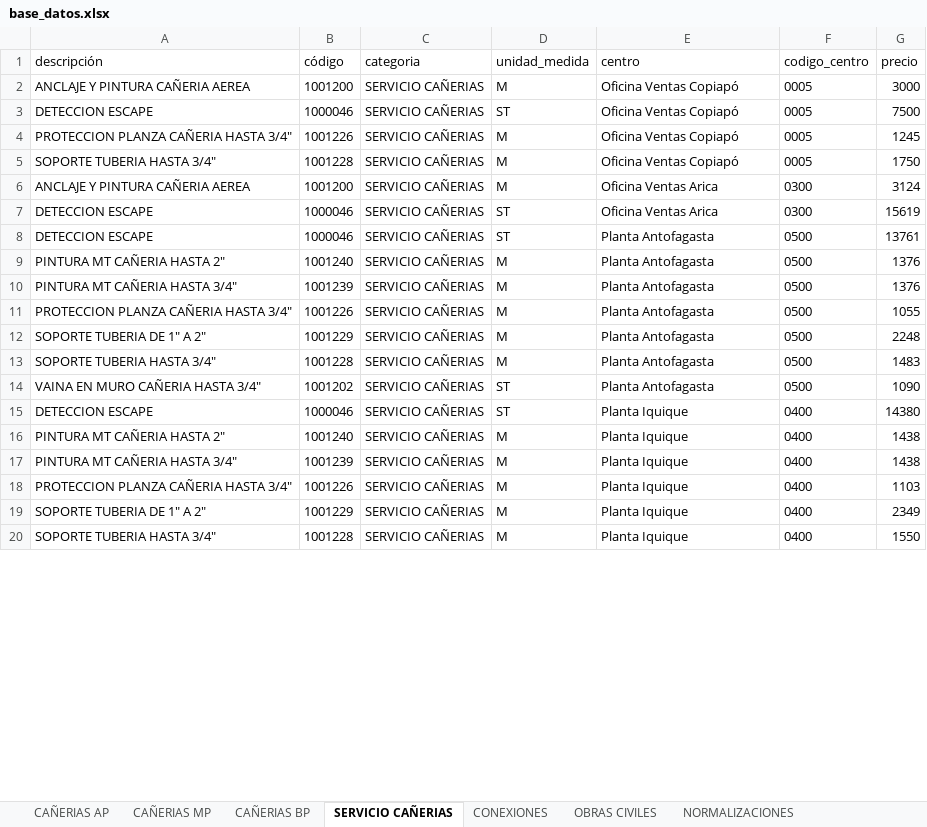
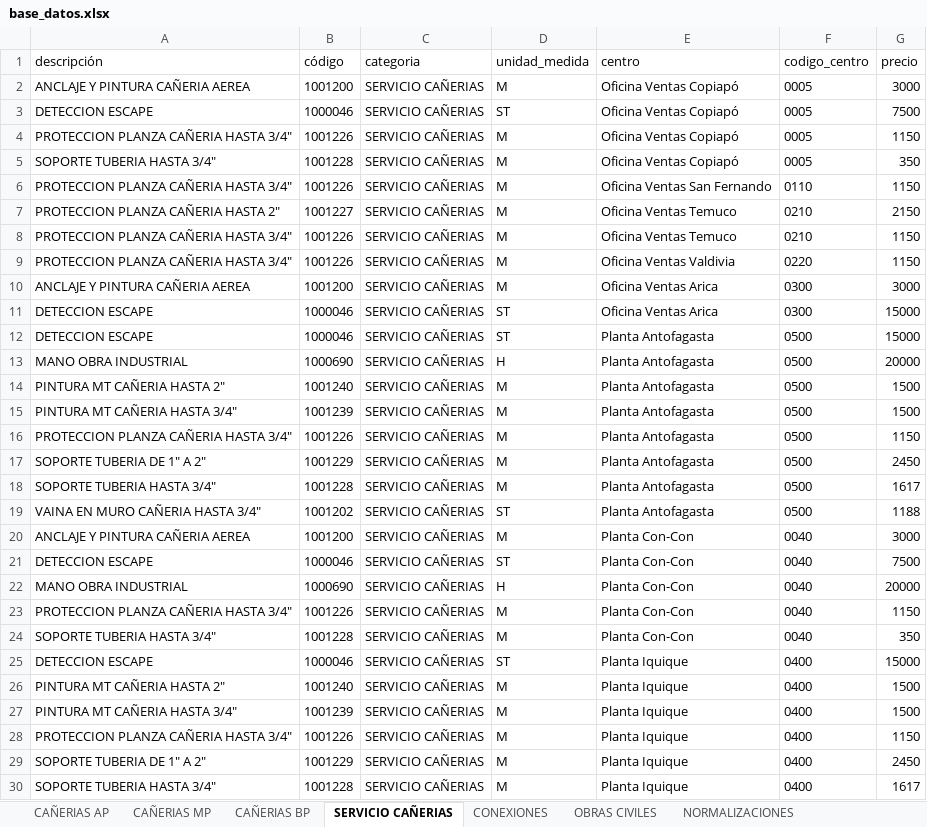
Before and after one commit to devece/planilla-cotizacion, an Excel workbook: base_datos.xlsx, sheet SERVICIO CAÑERIAS, drawn as a sheet; only a part is shown; values as stored, in another font and other column widths than the file's, no borders; addresses are those after the commit; the diff covers the shown part only; the diff names each change by its address in the sheet, - before the commit and + after, or states it on an @@ line.

```diff
--- a/base_datos.xlsx (sheet SERVICIO CAÑERIAS)
+++ b/base_datos.xlsx (sheet SERVICIO CAÑERIAS)
-G4 (precio): 1245
+G4 (precio): 1150
-G5 (precio): 1750
+G5 (precio): 350
+row 6: PROTECCION PLANZA CAÑERIA HASTA 3/4" | 1001226 | SERVICIO CAÑERIAS | M | Oficina Ventas San Fernando | 0110 | 1150
+row 7: PROTECCION PLANZA CAÑERIA HASTA 2" | 1001227 | SERVICIO CAÑERIAS | M | Oficina Ventas Temuco | 0210 | 2150
+row 8: PROTECCION PLANZA CAÑERIA HASTA 3/4" | 1001226 | SERVICIO CAÑERIAS | M | Oficina Ventas Temuco | 0210 | 1150
+row 9: PROTECCION PLANZA CAÑERIA HASTA 3/4" | 1001226 | SERVICIO CAÑERIAS | M | Oficina Ventas Valdivia | 0220 | 1150
-G10 (precio): 3124
+G10 (precio): 3000
-G11 (precio): 15619
+G11 (precio): 15000
-G12 (precio): 13761
+G12 (precio): 15000
+row 13: MANO OBRA INDUSTRIAL | 1000690 | SERVICIO CAÑERIAS | H | Planta Antofagasta | 0500 | 20000
-G14:G15 (precio): 1376
+G14:G15 (precio): 1500
-G16 (precio): 1055
+G16 (precio): 1150
-G17 (precio): 2248
+G17 (precio): 2450
-G18 (precio): 1483
+G18 (precio): 1617
-G19 (precio): 1090
+G19 (precio): 1188
+row 20: ANCLAJE Y PINTURA CAÑERIA AEREA | 1001200 | SERVICIO CAÑERIAS | M | Planta Con-Con | 0040 | 3000
+row 21: DETECCION ESCAPE | 1000046 | SERVICIO CAÑERIAS | ST | Planta Con-Con | 0040 | 7500
+row 22: MANO OBRA INDUSTRIAL | 1000690 | SERVICIO CAÑERIAS | H | Planta Con-Con | 0040 | 20000
+row 23: PROTECCION PLANZA CAÑERIA HASTA 3/4" | 1001226 | SERVICIO CAÑERIAS | M | Planta Con-Con | 0040 | 1150
+row 24: SOPORTE TUBERIA HASTA 3/4" | 1001228 | SERVICIO CAÑERIAS | M | Planta Con-Con | 0040 | 350
-G25 (precio): 14380
+G25 (precio): 15000
-G26:G27 (precio): 1438
+G26:G27 (precio): 1500
-G28 (precio): 1103
+G28 (precio): 1150
-G29 (precio): 2349
+G29 (precio): 2450
-G30 (precio): 1550
+G30 (precio): 1617
```
Also changed, not shown: 13 added rows, 19 removed rows and 19 edited cells elsewhere in this sheet, sheet EQUIPO COMPRA DIRECTA, sheet CONEXIONES, sheet NORMALIZACIONES, sheet OBRAS CIVILES, sheet CAÑERIAS MP, sheet CAÑERIAS BP, 2 more sheets, hidden cells, 1 other file.
